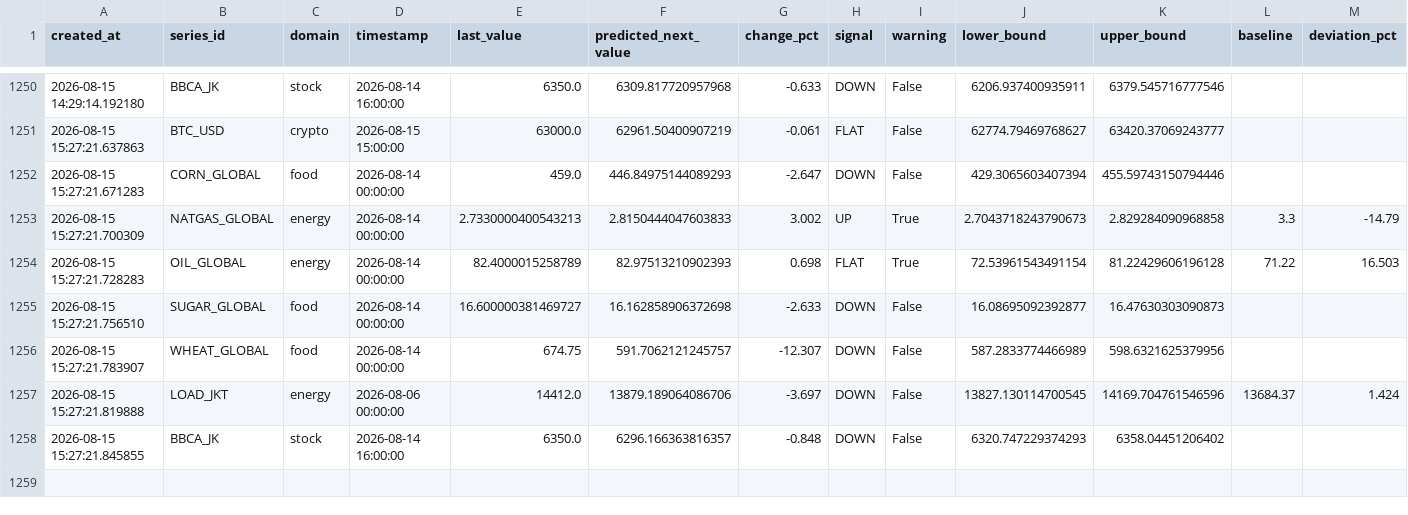
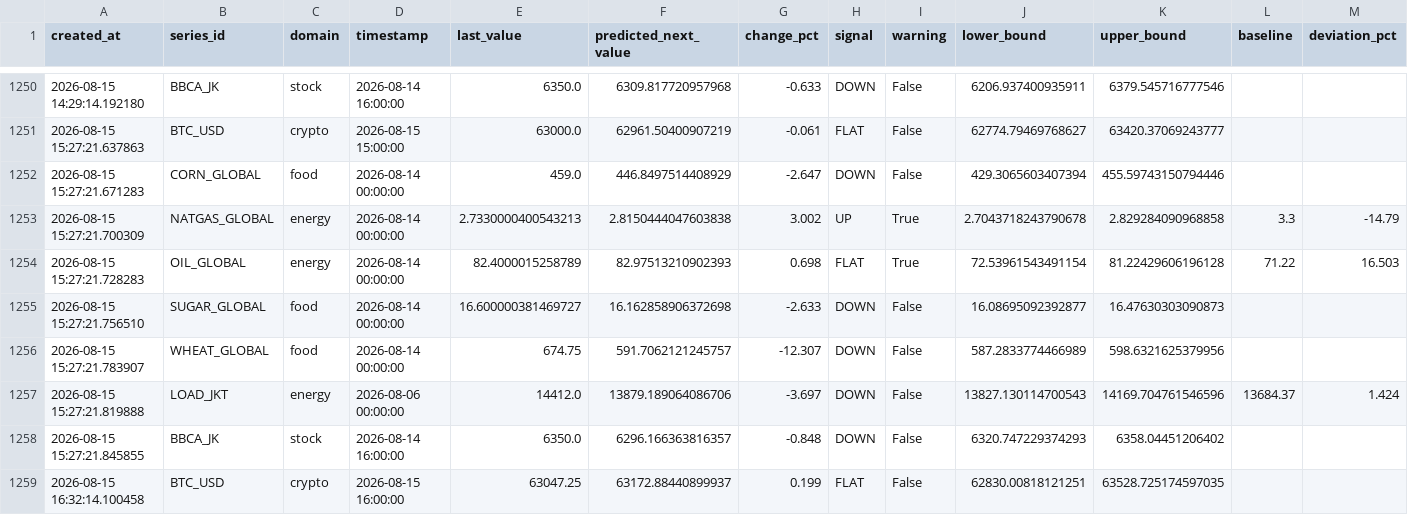
Before and after one commit to salimz-arch/tsf-market-analytics, a CSV file: data/forecasts/forecast.csv, drawn as a sheet; only a part is shown, gaps mark what is left out; the diff covers the shown part only.

```diff
--- a/data/forecasts/forecast.csv
+++ b/data/forecasts/forecast.csv
@@ -1251,4 +1251,4 @@ created_at,series_id,domain,timestamp,last_value,predicted_next_value,change_pct
 2026-08-15 15:27:21.637863,BTC_USD,crypto,2026-08-15 15:00:00,63000.0,62961.50400907219,-0.061,FLAT,False,62774.79469768627,63420.37069243777,,
-2026-08-15 15:27:21.671283,CORN_GLOBAL,food,2026-08-14 00:00:00,459.0,446.84975144089293,-2.647,DOWN,False,429.3065603407394,455.59743150794446,,
-2026-08-15 15:27:21.700309,NATGAS_GLOBAL,energy,2026-08-14 00:00:00,2.7330000400543213,2.8150444047603833,3.002,UP,True,2.7043718243790673,2.829284090968858,3.3,-14.79
+2026-08-15 15:27:21.671283,CORN_GLOBAL,food,2026-08-14 00:00:00,459.0,446.8497514408929,-2.647,DOWN,False,429.3065603407394,455.59743150794446,,
+2026-08-15 15:27:21.700309,NATGAS_GLOBAL,energy,2026-08-14 00:00:00,2.7330000400543213,2.8150444047603838,3.002,UP,True,2.7043718243790678,2.829284090968858,3.3,-14.79
 2026-08-15 15:27:21.728283,OIL_GLOBAL,energy,2026-08-14 00:00:00,82.4000015258789,82.97513210902393,0.698,FLAT,True,72.53961543491154,81.22429606196128,71.22,16.503
@@ -1256,3 +1256,4 @@ created_at,series_id,domain,timestamp,last_value,predicted_next_value,change_pct
 2026-08-15 15:27:21.783907,WHEAT_GLOBAL,food,2026-08-14 00:00:00,674.75,591.7062121245757,-12.307,DOWN,False,587.2833774466989,598.6321625379956,,
-2026-08-15 15:27:21.819888,LOAD_JKT,energy,2026-08-06 00:00:00,14412.0,13879.189064086706,-3.697,DOWN,False,13827.130114700545,14169.704761546596,13684.37,1.424
+2026-08-15 15:27:21.819888,LOAD_JKT,energy,2026-08-06 00:00:00,14412.0,13879.189064086706,-3.697,DOWN,False,13827.130114700543,14169.704761546596,13684.37,1.424
 2026-08-15 15:27:21.845855,BBCA_JK,stock,2026-08-14 16:00:00,6350.0,6296.166363816357,-0.848,DOWN,False,6320.747229374293,6358.04451206402,,
+2026-08-15 16:32:14.100458,BTC_USD,crypto,2026-08-15 16:00:00,63047.25,63172.88440899937,0.199,FLAT,False,62830.00818121251,63528.725174597035,,
```
Also changed, not shown: 7 added rows and 2 edited cells elsewhere in this file, data/forecasts/conclusions.csv, data/forecasts/evaluation.csv, 10 other files.
